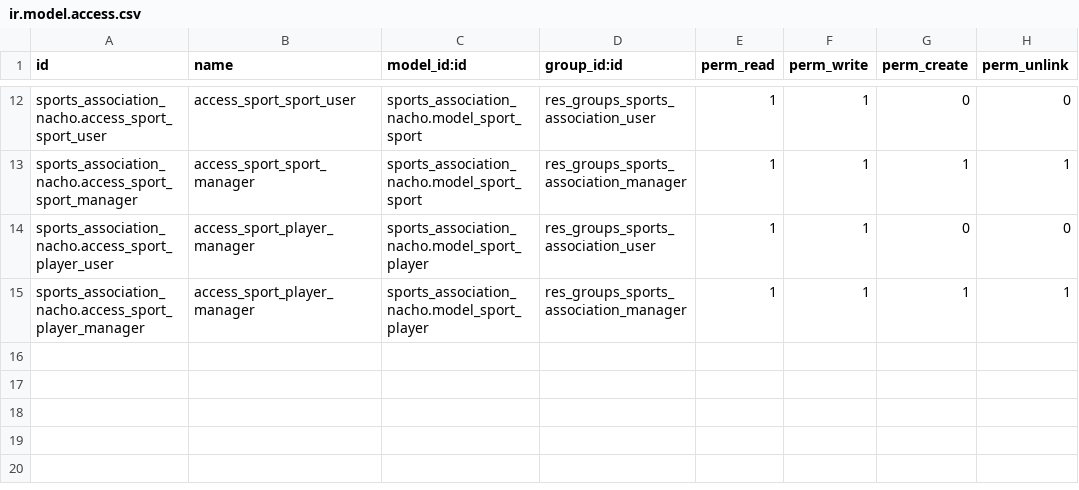
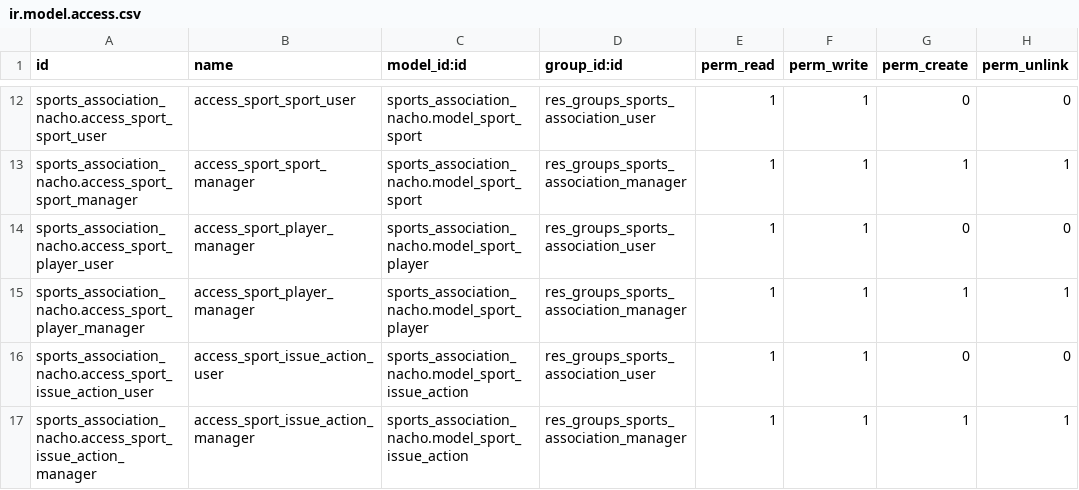
Before and after one commit to Azurestyle/cursoaeodoo2024, a CSV file: sports_association_nacho/security/ir.model.access.csv, drawn as a sheet; only a part is shown, gaps mark what is left out.

```diff
--- a/sports_association_nacho/security/ir.model.access.csv
+++ b/sports_association_nacho/security/ir.model.access.csv
@@ -15 +15,3 @@ sports_association_nacho.access_sport_player_user,access_sport_player_manager,sp
 sports_association_nacho.access_sport_player_manager,access_sport_player_manager,sports_association_nacho.model_sport_player,res_groups_sports_association_manager,1,1,1,1
+sports_association_nacho.access_sport_issue_action_user,access_sport_issue_action_user,sports_association_nacho.model_sport_issue_action,res_groups_sports_association_user,1,1,0,0
+sports_association_nacho.access_sport_issue_action_manager,access_sport_issue_action_manager,sports_association_nacho.model_sport_issue_action,res_groups_sports_association_manager,1,1,1,1
```
Also changed, not shown: 8 other files.
